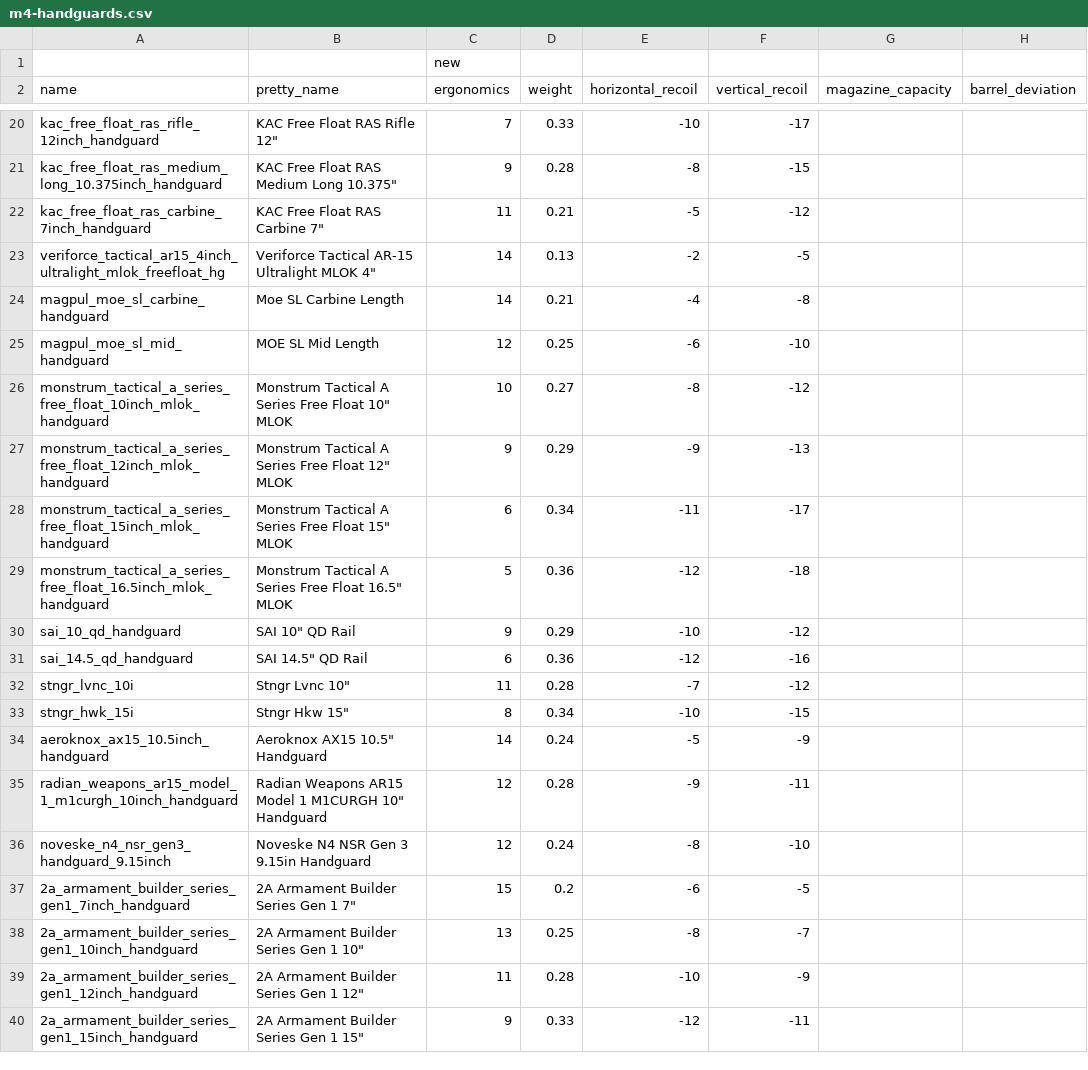
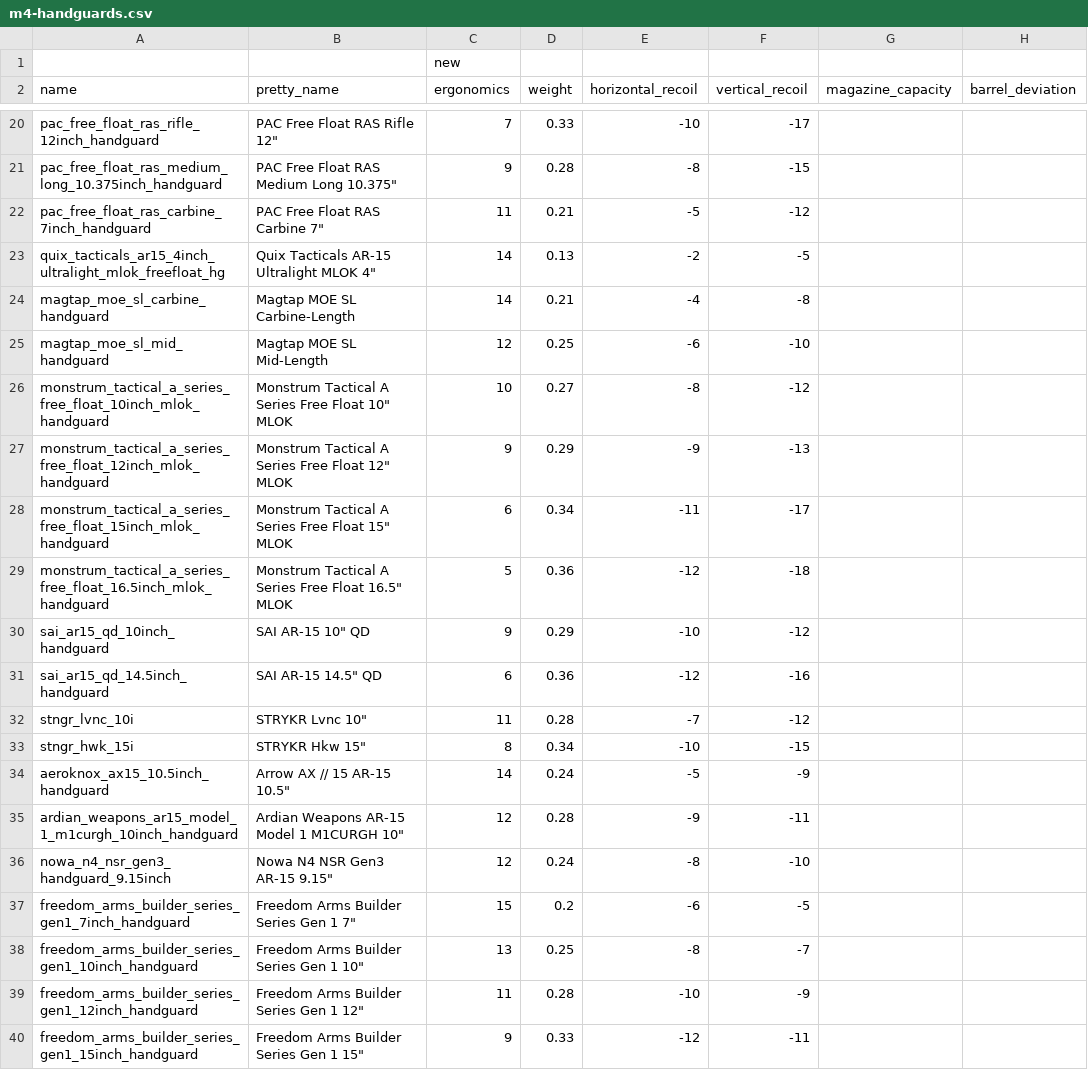
Before and after one commit to recoil-group/deadline-balancing, a CSV file: changes/m4-handguards.csv, drawn as a sheet; only a part is shown, gaps mark what is left out; the diff covers the shown part only; the diff names each change by its address in the sheet, - before the commit and + after, or states it on an @@ line.

```diff
--- a/changes/m4-handguards.csv
+++ b/changes/m4-handguards.csv
-A20 (name): kac_free_float_ras_rifle_12inch_handguard
+A20 (name): pac_free_float_ras_rifle_12inch_handguard
-B20 (pretty_name): KAC Free Float RAS Rifle 12"
+B20 (pretty_name): PAC Free Float RAS Rifle 12"
-A21 (name): kac_free_float_ras_medium_long_10.375inch_handguard
+A21 (name): pac_free_float_ras_medium_long_10.375inch_handguard
-B21 (pretty_name): KAC Free Float RAS Medium Long 10.375"
+B21 (pretty_name): PAC Free Float RAS Medium Long 10.375"
-A22 (name): kac_free_float_ras_carbine_7inch_handguard
+A22 (name): pac_free_float_ras_carbine_7inch_handguard
-B22 (pretty_name): KAC Free Float RAS Carbine 7"
+B22 (pretty_name): PAC Free Float RAS Carbine 7"
-A23 (name): veriforce_tactical_ar15_4inch_ultralight_mlok_freefloat_hg
+A23 (name): quix_tacticals_ar15_4inch_ultralight_mlok_freefloat_hg
-B23 (pretty_name): Veriforce Tactical AR-15 Ultralight MLOK 4"
+B23 (pretty_name): Quix Tacticals AR-15 Ultralight MLOK 4"
-A24 (name): magpul_moe_sl_carbine_handguard
+A24 (name): magtap_moe_sl_carbine_handguard
-B24 (pretty_name): Moe SL Carbine Length
+B24 (pretty_name): Magtap MOE SL Carbine-Length
-A25 (name): magpul_moe_sl_mid_handguard
+A25 (name): magtap_moe_sl_mid_handguard
-B25 (pretty_name): MOE SL Mid Length
+B25 (pretty_name): Magtap MOE SL Mid-Length
-A30 (name): sai_10_qd_handguard
+A30 (name): sai_ar15_qd_10inch_handguard
-B30 (pretty_name): SAI 10" QD Rail
+B30 (pretty_name): SAI AR-15 10" QD
-A31 (name): sai_14.5_qd_handguard
+A31 (name): sai_ar15_qd_14.5inch_handguard
-B31 (pretty_name): SAI 14.5" QD Rail
+B31 (pretty_name): SAI AR-15 14.5" QD
-B32 (pretty_name): Stngr Lvnc 10"
+B32 (pretty_name): STRYKR Lvnc 10"
-B33 (pretty_name): Stngr Hkw 15"
+B33 (pretty_name): STRYKR Hkw 15"
-B34 (pretty_name): Aeroknox AX15 10.5" Handguard
+B34 (pretty_name): Arrow AX // 15 AR-15 10.5"
-A35 (name): radian_weapons_ar15_model_1_m1curgh_10inch_handguard
+A35 (name): ardian_weapons_ar15_model_1_m1curgh_10inch_handguard
-B35 (pretty_name): Radian Weapons AR15 Model 1 M1CURGH 10" Handguard
+B35 (pretty_name): Ardian Weapons AR-15 Model 1 M1CURGH 10"
-A36 (name): noveske_n4_nsr_gen3_handguard_9.15inch
+A36 (name): nowa_n4_nsr_gen3_handguard_9.15inch
-B36 (pretty_name): Noveske N4 NSR Gen 3 9.15in Handguard
+B36 (pretty_name): Nowa N4 NSR Gen3 AR-15 9.15"
-A37 (name): 2a_armament_builder_series_gen1_7inch_handguard
+A37 (name): freedom_arms_builder_series_gen1_7inch_handguard
-B37 (pretty_name): 2A Armament Builder Series Gen 1 7"
+B37 (pretty_name): Freedom Arms Builder Series Gen 1 7"
-A38 (name): 2a_armament_builder_series_gen1_10inch_handguard
+A38 (name): freedom_arms_builder_series_gen1_10inch_handguard
-B38 (pretty_name): 2A Armament Builder Series Gen 1 10"
+B38 (pretty_name): Freedom Arms Builder Series Gen 1 10"
-A39 (name): 2a_armament_builder_series_gen1_12inch_handguard
+A39 (name): freedom_arms_builder_series_gen1_12inch_handguard
-B39 (pretty_name): 2A Armament Builder Series Gen 1 12"
+B39 (pretty_name): Freedom Arms Builder Series Gen 1 12"
-A40 (name): 2a_armament_builder_series_gen1_15inch_handguard
+A40 (name): freedom_arms_builder_series_gen1_15inch_handguard
-B40 (pretty_name): 2A Armament Builder Series Gen 1 15"
+B40 (pretty_name): Freedom Arms Builder Series Gen 1 15"
```
Also changed, not shown: 5 added rows and 63 edited cells elsewhere in this file.
